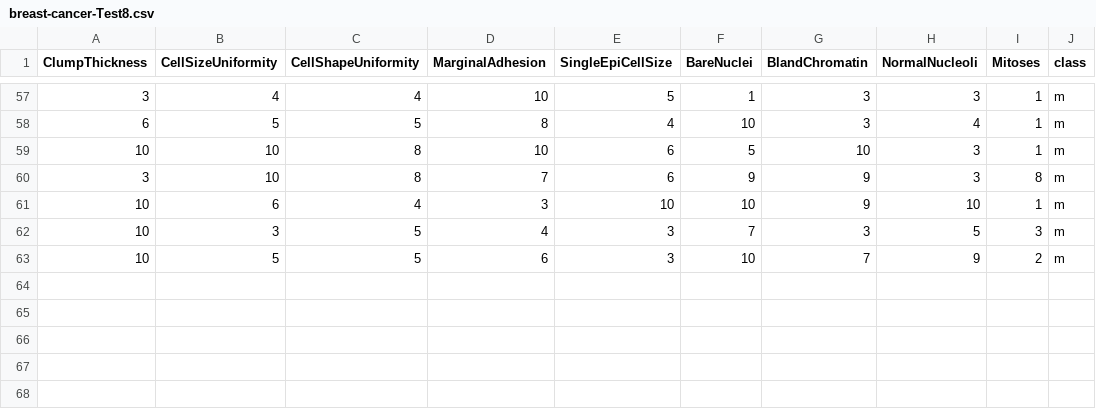
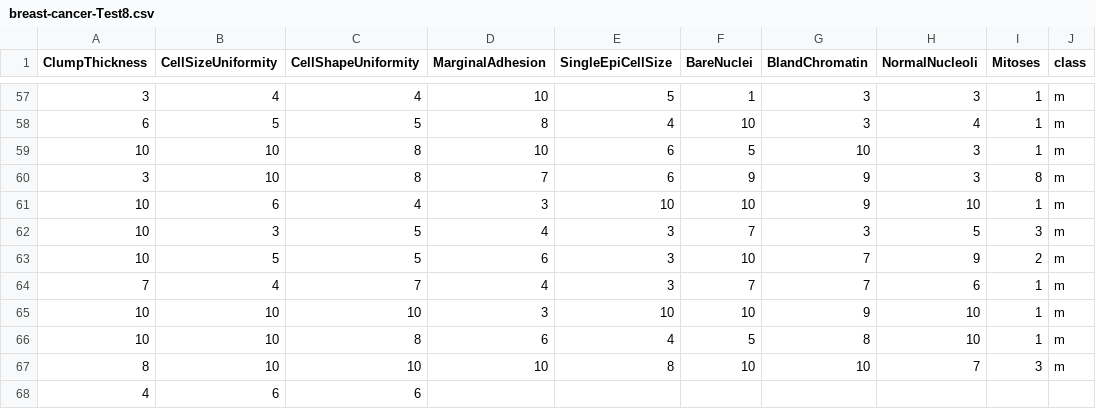
Before and after one commit to FatioSE/Kernel-PCA-DR, a CSV file: datasets/breast-cancer/breast-cancer-Test8.csv, drawn as a sheet; only a part is shown, gaps mark what is left out; the diff names each change by its address in the sheet, - before the commit and + after, or states it on an @@ line.

```diff
--- a/datasets/breast-cancer/breast-cancer-Test8.csv
+++ b/datasets/breast-cancer/breast-cancer-Test8.csv
+row 64: 7 | 4 | 7 | 4 | 3 | 7 | 7 | 6 | 1 | m
+row 65: 10 | 10 | 10 | 3 | 10 | 10 | 9 | 10 | 1 | m
+row 66: 10 | 10 | 8 | 6 | 4 | 5 | 8 | 10 | 1 | m
+row 67: 8 | 10 | 10 | 10 | 8 | 10 | 10 | 7 | 3 | m
+row 68: 4 | 6 | 6
```
